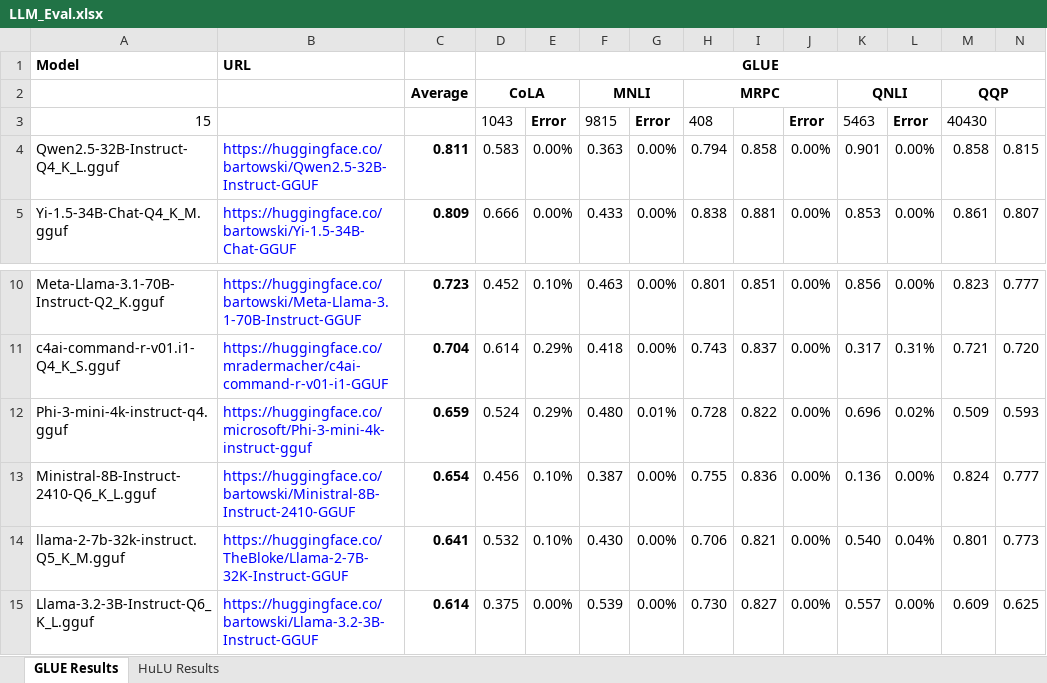
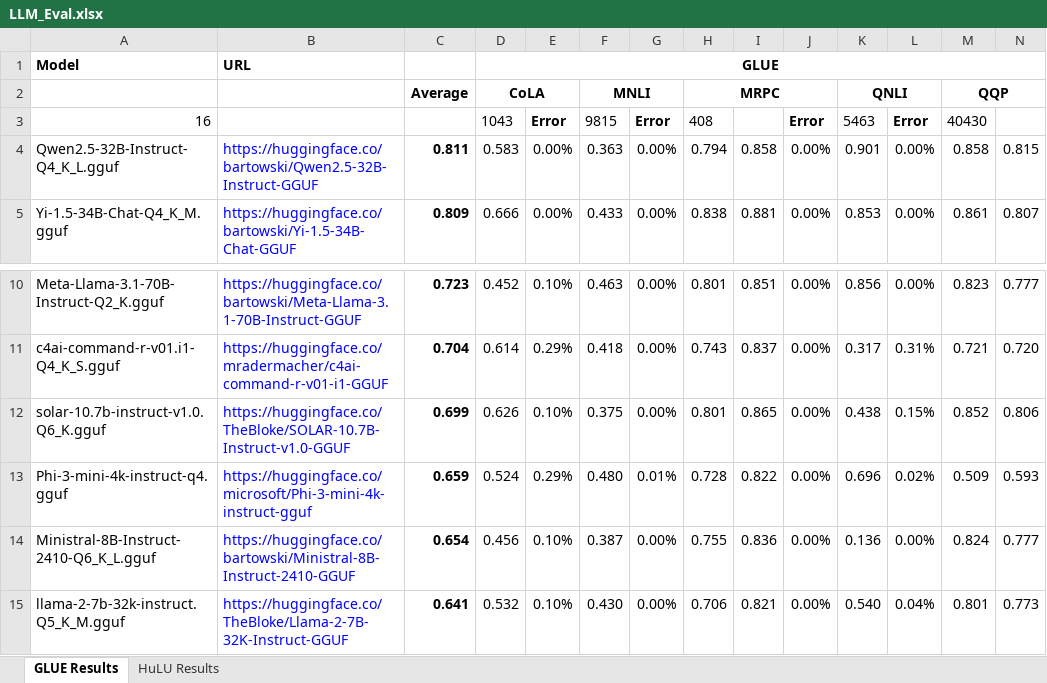
Before and after one commit to cyborgyn/ai_notebooks, an Excel workbook: LLM_Eval.xlsx, sheet GLUE Results, drawn as a sheet; only a part is shown, gaps mark what is left out; the shorter side is filled out with more unchanged rows; values as stored, in another font and other column widths than the file's, no borders; charts and pictures and conditional formats not drawn; rows hold the shown columns only; the diff names each change by its address in the sheet, - before the commit and + after, or states it on an @@ line.

Commit message:
Add Solar eval data

```diff
--- a/LLM_Eval.xlsx (sheet GLUE Results)
+++ b/LLM_Eval.xlsx (sheet GLUE Results)
-A3: 15
+A3: 16
+row 12: solar-10.7b-instruct-v1.0.Q6_K.gguf | https://huggingface.co/TheBloke/SOLAR-10.7B-Instruct-v1.0-GGUF | 0.699 | 0.626 | 0.10% | 0.375 | 0.00% | 0.801 | 0.865 | 0.00% | 0.438 | 0.15% | 0.852 | 0.806
```
Also changed, not shown: sheet HuLU Results, 3 other files.
